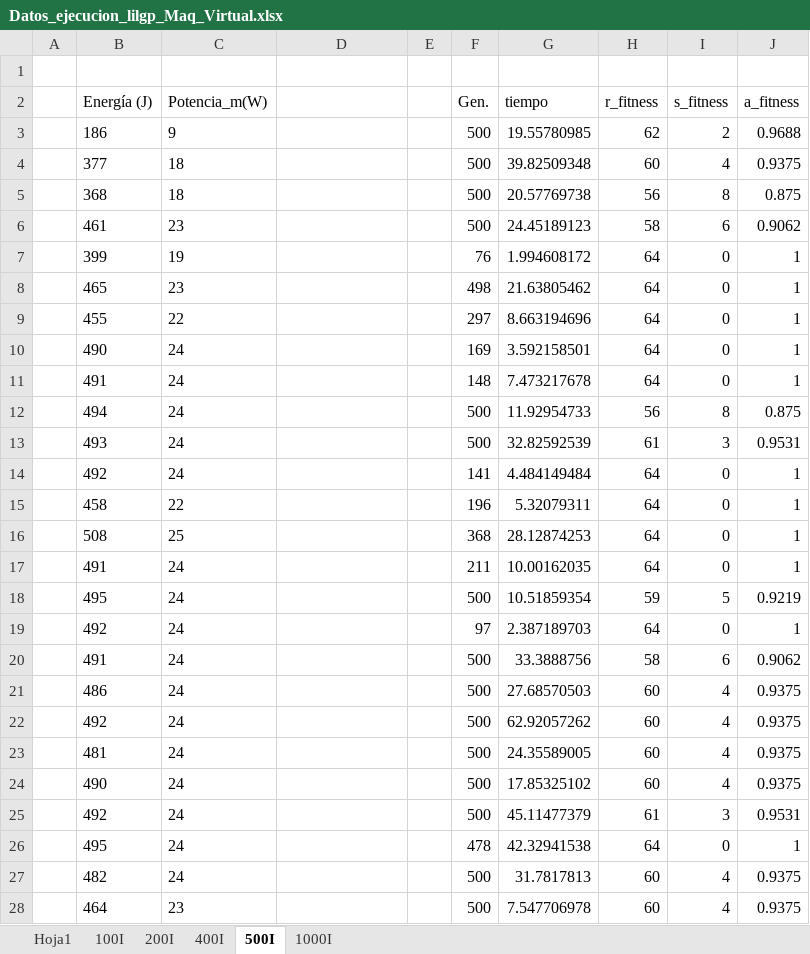
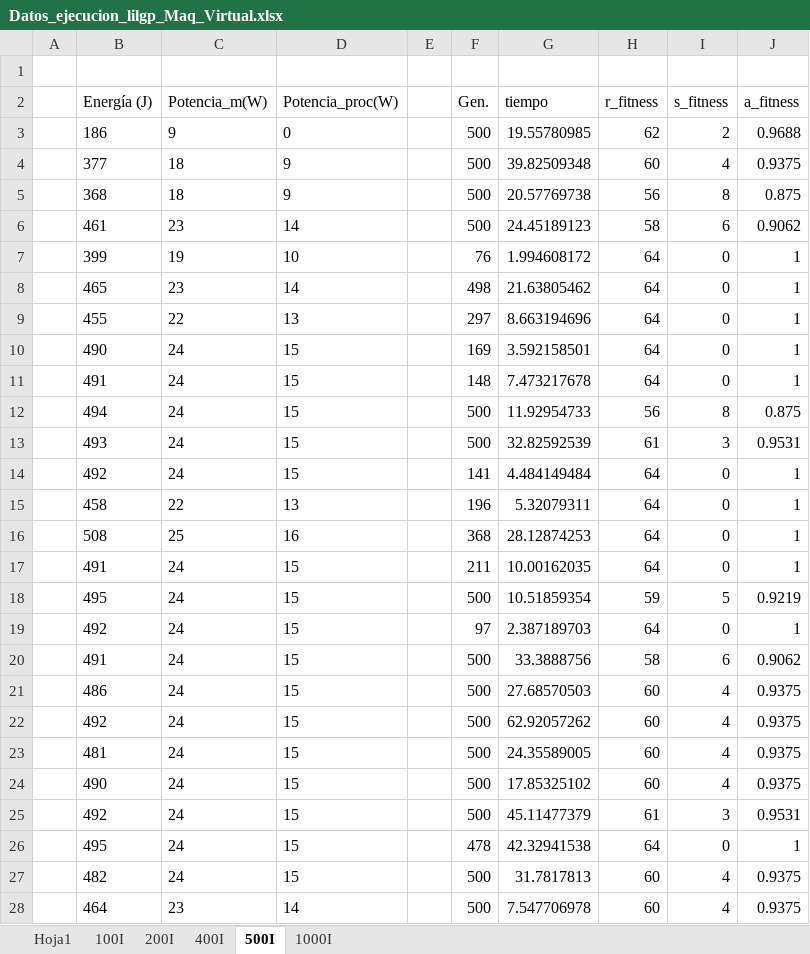
Before and after one commit to frchavez/PPSN_Consumo_2016, an Excel workbook: results_data/lamina/Datos_ejecucion_lilgp_Maq_Virtual.xlsx, sheet 500I, drawn as a sheet; only a part is shown; values as stored, in another font and other column widths than the file's, no borders; the diff covers the shown part only; the diff names each change by its address in the sheet, - before the commit and + after, or states it on an @@ line.

```diff
--- a/results_data/lamina/Datos_ejecucion_lilgp_Maq_Virtual.xlsx (sheet 500I)
+++ b/results_data/lamina/Datos_ejecucion_lilgp_Maq_Virtual.xlsx (sheet 500I)
-D2: (empty)
+D2: Potencia_proc(W)
-D3 (Potencia_proc(W)): (empty)
+D3 (Potencia_proc(W)): 0
-D4:D5 (Potencia_proc(W)): (empty)
+D4:D5 (Potencia_proc(W)): 9
-D6 (Potencia_proc(W)): (empty)
+D6 (Potencia_proc(W)): 14
-D7 (Potencia_proc(W)): (empty)
+D7 (Potencia_proc(W)): 10
-D8 (Potencia_proc(W)): (empty)
+D8 (Potencia_proc(W)): 14
-D9 (Potencia_proc(W)): (empty)
+D9 (Potencia_proc(W)): 13
-D10:D14 (Potencia_proc(W)): (empty)
+D10:D14 (Potencia_proc(W)): 15
-D15 (Potencia_proc(W)): (empty)
+D15 (Potencia_proc(W)): 13
-D16 (Potencia_proc(W)): (empty)
+D16 (Potencia_proc(W)): 16
-D17:D27 (Potencia_proc(W)): (empty)
+D17:D27 (Potencia_proc(W)): 15
-D28 (Potencia_proc(W)): (empty)
+D28 (Potencia_proc(W)): 14
```
Also changed, not shown: 1 added row, 1 removed row and 12 edited cells elsewhere in this sheet, sheet 1000I, sheet 100I, sheet 200I, sheet 400I, formulas that keep their value, charts or pictures.
